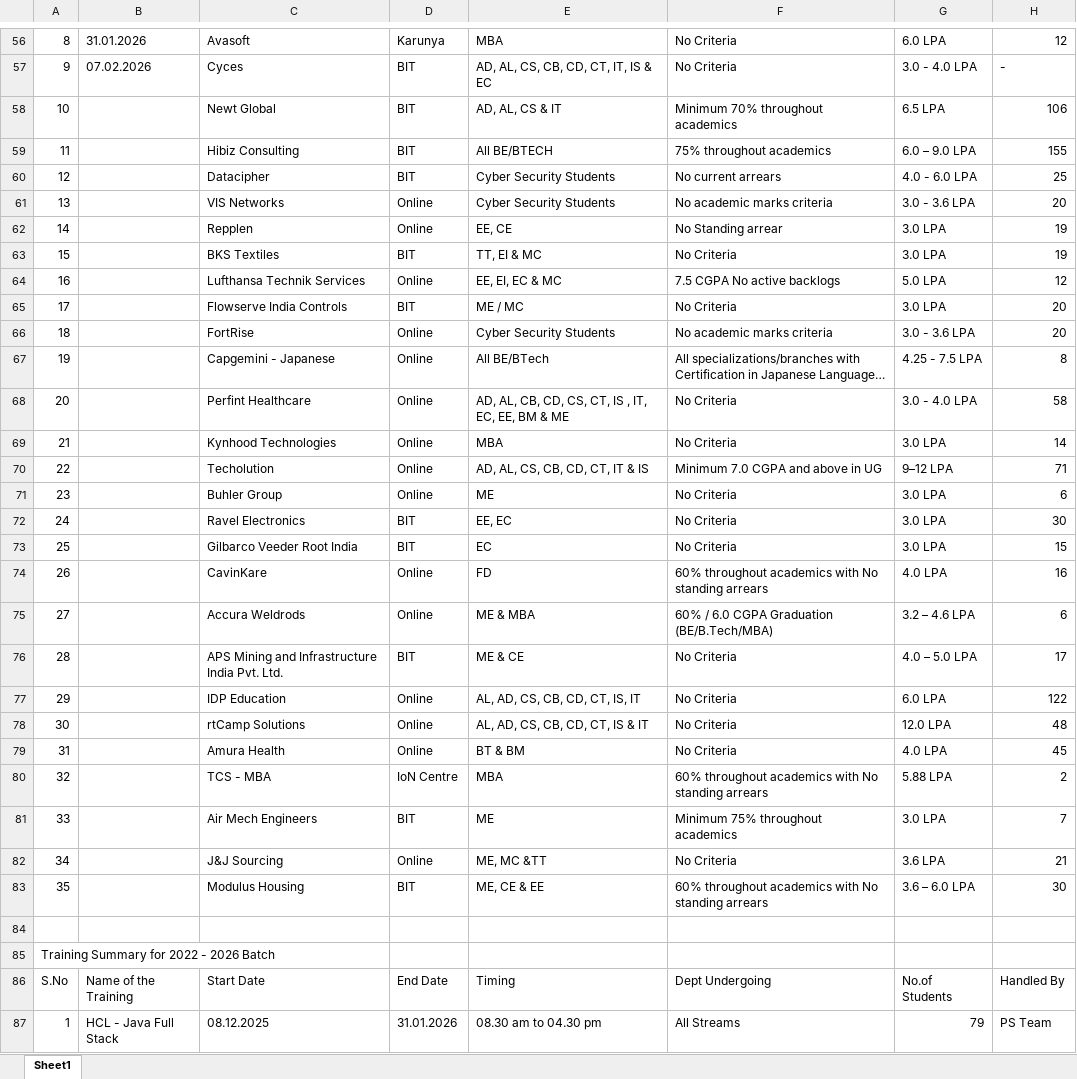
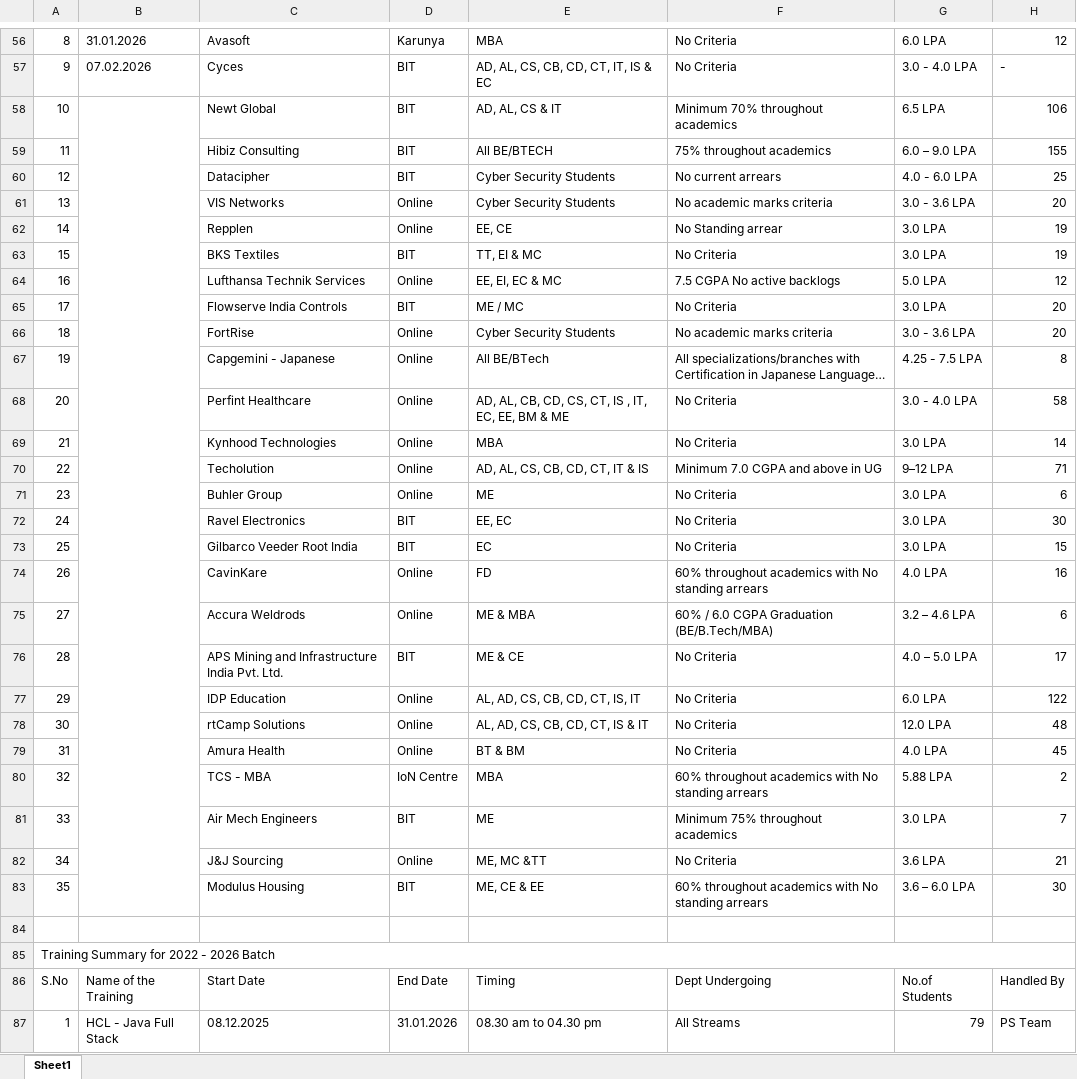
Before and after one commit to YUVASHRI-25/RESU_AI, an Excel workbook: backend1/Skillset of Companies Visited.xlsx, sheet Sheet1, drawn as a sheet; only a part is shown, gaps mark what is left out; long unchanged cells end in …; values as stored, in another font and other column widths than the file's, no cell formats; the diff covers the shown part only; the diff names each change by its address in the sheet, - before the commit and + after, or states it on an @@ line.

```diff
--- a/backend1/Skillset of Companies Visited.xlsx (sheet Sheet1)
+++ b/backend1/Skillset of Companies Visited.xlsx (sheet Sheet1)
+B58:B83 merged
+A85:H85 merged
```
Also changed, not shown: 1 added row, 1 removed row and merged cells elsewhere in this sheet, cell formats, 4 other files.
